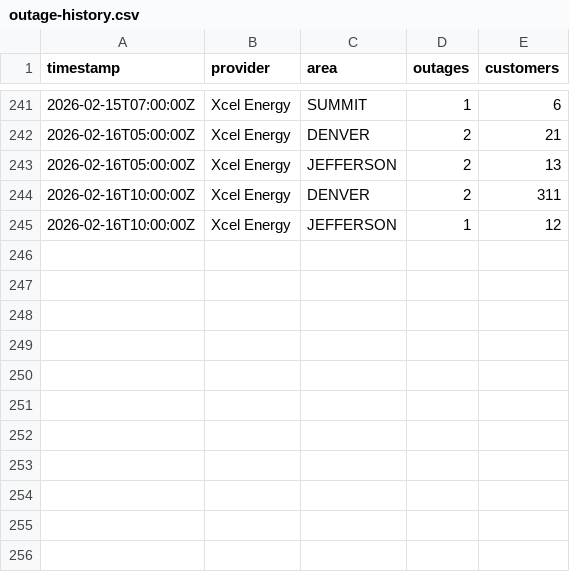
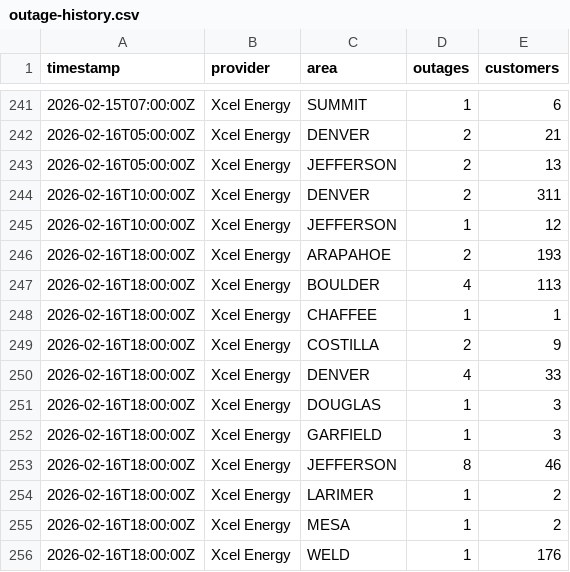
Before and after one commit to aachokey/denver-outages, a CSV file: outage-history.csv, drawn as a sheet; only a part is shown, gaps mark what is left out; the diff names each change by its address in the sheet, - before the commit and + after, or states it on an @@ line.

```diff
--- a/outage-history.csv
+++ b/outage-history.csv
+row 246: 2026-02-16T18:00:00Z | Xcel Energy | ARAPAHOE | 2 | 193
+row 247: 2026-02-16T18:00:00Z | Xcel Energy | BOULDER | 4 | 113
+row 248: 2026-02-16T18:00:00Z | Xcel Energy | CHAFFEE | 1 | 1
+row 249: 2026-02-16T18:00:00Z | Xcel Energy | COSTILLA | 2 | 9
+row 250: 2026-02-16T18:00:00Z | Xcel Energy | DENVER | 4 | 33
+row 251: 2026-02-16T18:00:00Z | Xcel Energy | DOUGLAS | 1 | 3
+row 252: 2026-02-16T18:00:00Z | Xcel Energy | GARFIELD | 1 | 3
+row 253: 2026-02-16T18:00:00Z | Xcel Energy | JEFFERSON | 8 | 46
+row 254: 2026-02-16T18:00:00Z | Xcel Energy | LARIMER | 1 | 2
+row 255: 2026-02-16T18:00:00Z | Xcel Energy | MESA | 1 | 2
+row 256: 2026-02-16T18:00:00Z | Xcel Energy | WELD | 1 | 176
```
Also changed, not shown: 3 other files.
